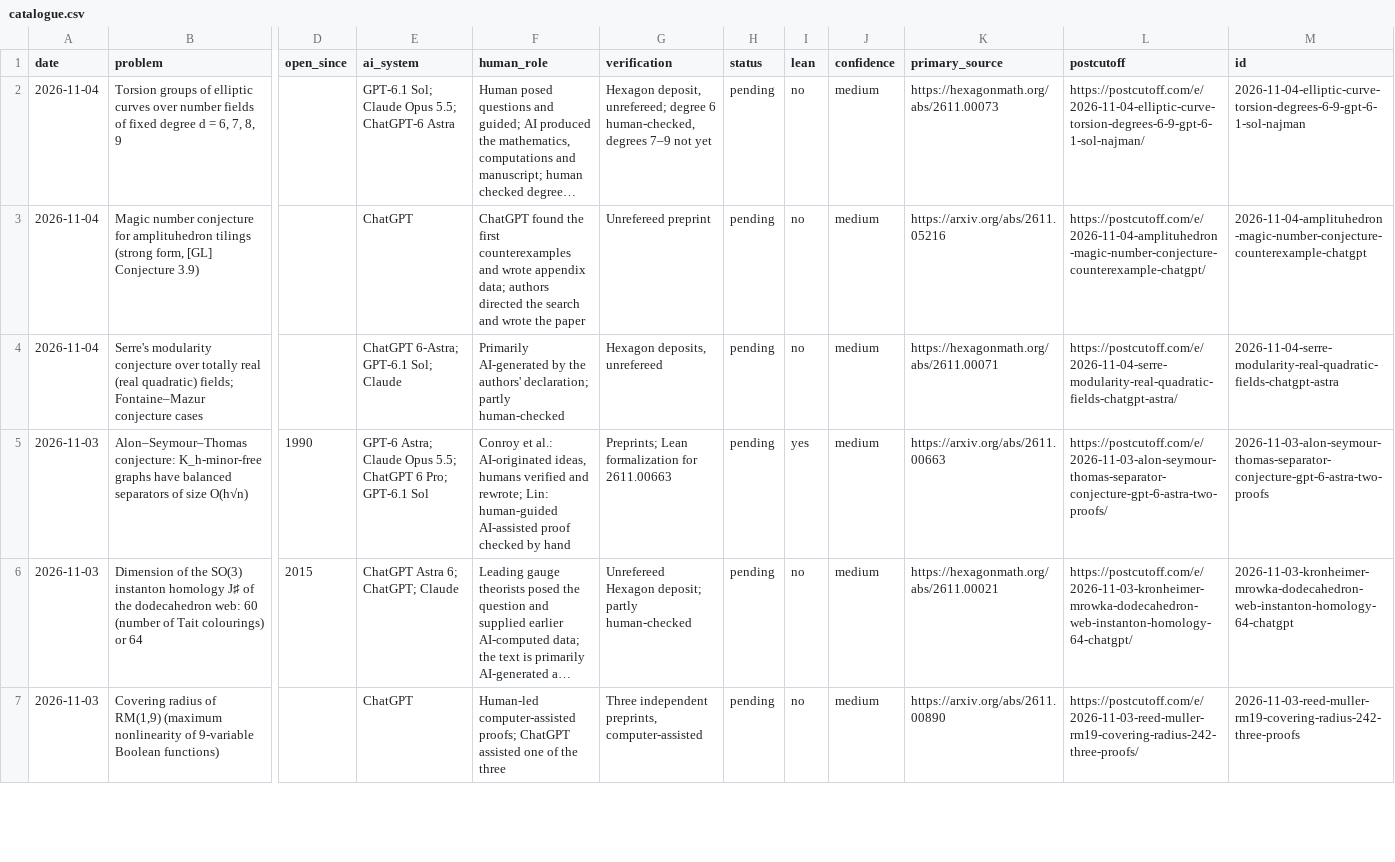
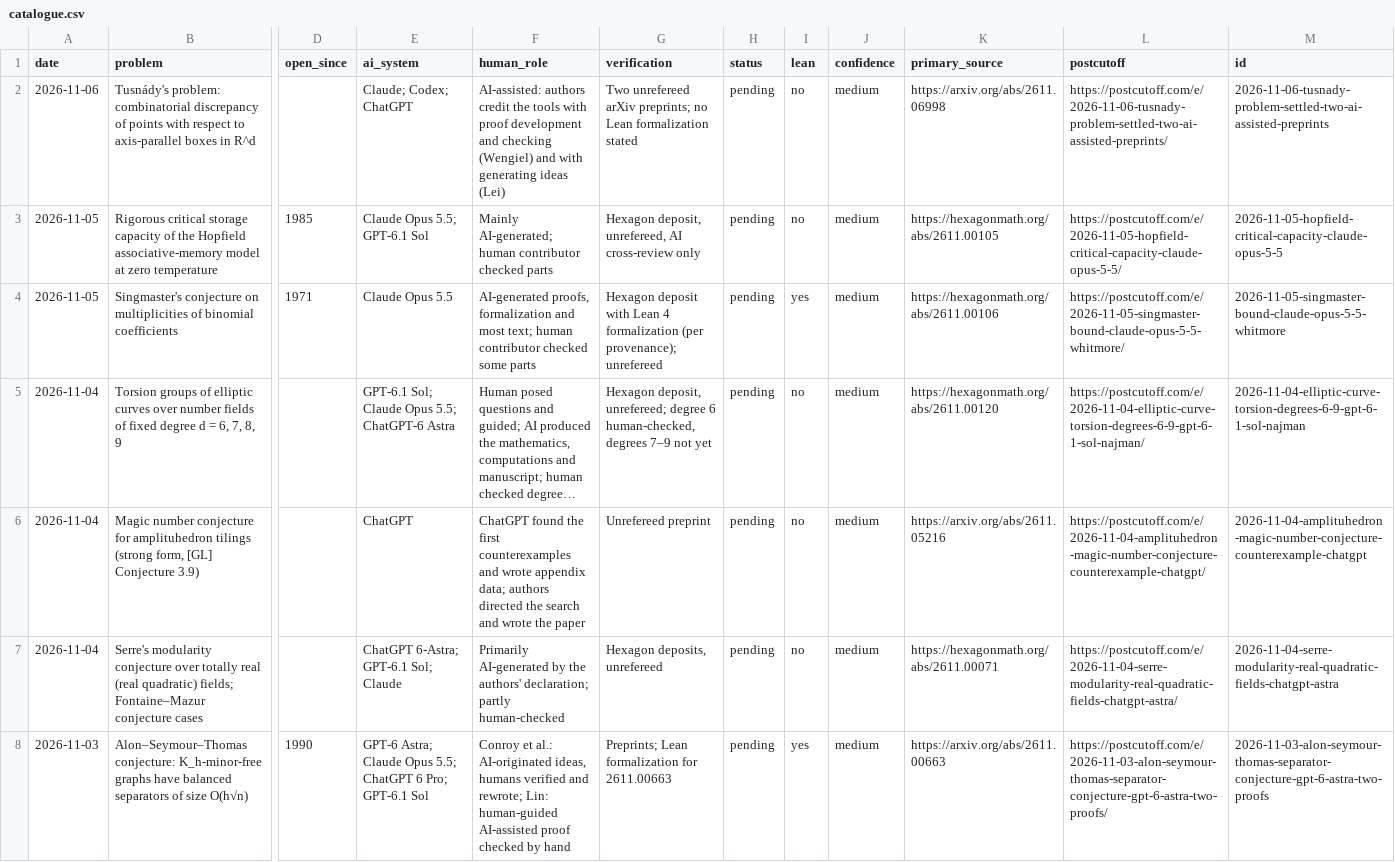
Before and after one commit to icyklop/ai-math-catalogue, a CSV file: catalogue.csv, drawn as a sheet; only a part is shown, gaps mark what is left out; the shorter side is filled out with more unchanged rows; long unchanged cells end in …; addresses are those after the commit; rows hold the shown columns only; the diff names each change by its address in the sheet, - before the commit and + after, or states it on an @@ line.

Commit message:
Update catalogue: 235 results (2026-11-06)

```diff
--- a/catalogue.csv
+++ b/catalogue.csv
+row 2: 2026-11-06 | Tusnády's problem: combinatorial discrepancy of points with respect to axis-parallel boxes in R^d |  | Claude; Codex; ChatGPT | AI-assisted: authors credit the tools with proof development and checking (Wengiel) and with generating ideas (Lei) | Two unrefereed arXiv preprints; no Lean formalization stated | pending | no | medium | https://arxiv.org/abs/2611.06998 | https://postcutoff.com/e/2026-11-06-tusnady-problem-settled-two-ai-assisted-preprints/ | 2026-11-06-tusnady-problem-settled-two-ai-assisted-preprints
+row 3: 2026-11-05 | Rigorous critical storage capacity of the Hopfield associative-memory model at zero temperature | 1985 | Claude Opus 5.5; GPT-6.1 Sol | Mainly AI-generated; human contributor checked parts | Hexagon deposit, unrefereed, AI cross-review only | pending | no | medium | https://hexagonmath.org/abs/2611.00105 | https://postcutoff.com/e/2026-11-05-hopfield-critical-capacity-claude-opus-5-5/ | 2026-11-05-hopfield-critical-capacity-claude-opus-5-5
+row 4: 2026-11-05 | Singmaster's conjecture on multiplicities of binomial coefficients | 1971 | Claude Opus 5.5 | AI-generated proofs, formalization and most text; human contributor checked some parts | Hexagon deposit with Lean 4 formalization (per provenance); unrefereed | pending | yes | medium | https://hexagonmath.org/abs/2611.00106 | https://postcutoff.com/e/2026-11-05-singmaster-bound-claude-opus-5-5-whitmore/ | 2026-11-05-singmaster-bound-claude-opus-5-5-whitmore
-K5 (primary_source): https://hexagonmath.org/abs/2611.00073
+K5 (primary_source): https://hexagonmath.org/abs/2611.00120
```
Also changed, not shown: 2 other files.
